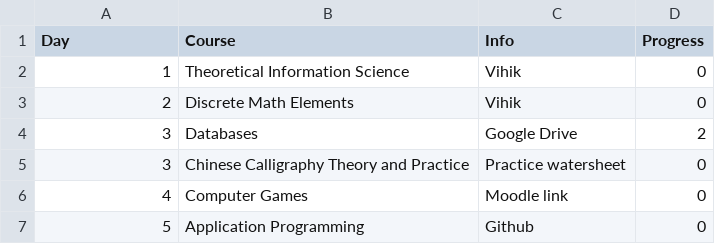
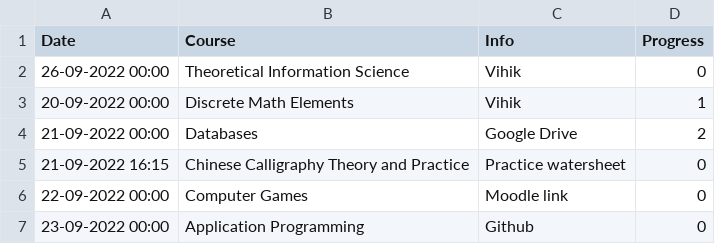
Before and after one commit to taavippp/hwman, a CSV file: DATA.csv, drawn as a sheet.

```diff
--- a/DATA.csv
+++ b/DATA.csv
@@ -1,7 +1,7 @@
-Day,Course,Info,Progress
-1,Theoretical Information Science,Vihik,0
-2,Discrete Math Elements,Vihik,0
-3,Databases,Google Drive,2
-3,Chinese Calligraphy Theory and Practice,Practice watersheet,0
-4,Computer Games,Moodle link,0
-5,Application Programming,Github,0
+Date,Course,Info,Progress
+26-09-2022 00:00,Theoretical Information Science,Vihik,0
+20-09-2022 00:00,Discrete Math Elements,Vihik,1
+21-09-2022 00:00,Databases,Google Drive,2
+21-09-2022 16:15,Chinese Calligraphy Theory and Practice,Practice watersheet,0
+22-09-2022 00:00,Computer Games,Moodle link,0
+23-09-2022 00:00,Application Programming,Github,0
```
Also changed, not shown: 13 other files.
